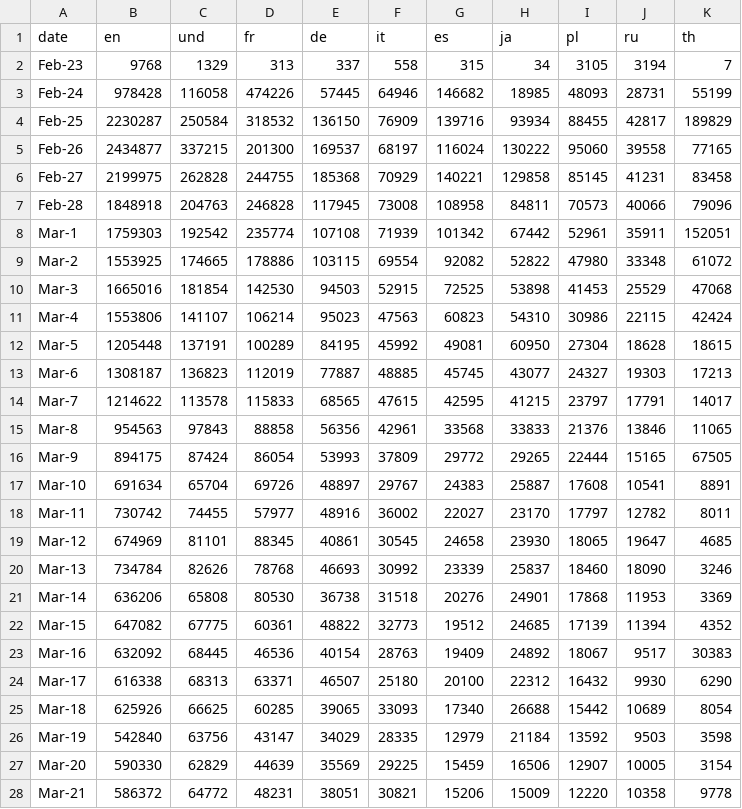
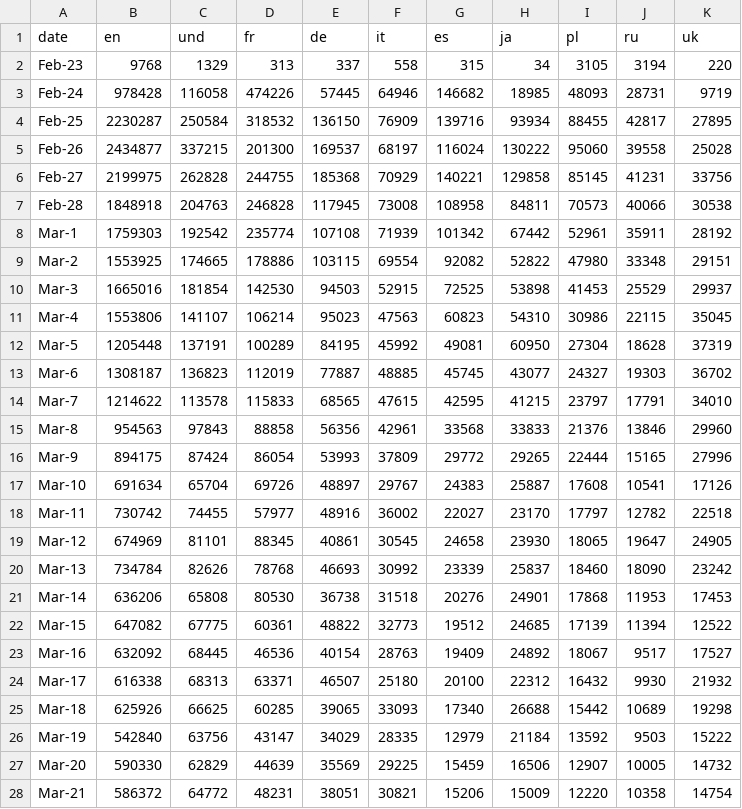
Before and after one commit to alexdrk14/RussiaUkraineWar, a CSV file: data/daily_lang.csv, drawn as a sheet; only a part is shown; the diff covers the shown part only.

Commit message:
Update data

```diff
--- a/data/daily_lang.csv
+++ b/data/daily_lang.csv
@@ -1,28 +1,28 @@
-date,en,und,fr,de,it,es,ja,pl,ru,th
-Feb-23,9768,1329,313,337,558,315,34,3105,3194,7
-Feb-24,978428,116058,474226,57445,64946,146682,18985,48093,28731,55199
-Feb-25,2230287,250584,318532,136150,76909,139716,93934,88455,42817,189829
-Feb-26,2434877,337215,201300,169537,68197,116024,130222,95060,39558,77165
-Feb-27,2199975,262828,244755,185368,70929,140221,129858,85145,41231,83458
-Feb-28,1848918,204763,246828,117945,73008,108958,84811,70573,40066,79096
-Mar-1,1759303,192542,235774,107108,71939,101342,67442,52961,35911,152051
-Mar-2,1553925,174665,178886,103115,69554,92082,52822,47980,33348,61072
-Mar-3,1665016,181854,142530,94503,52915,72525,53898,41453,25529,47068
-Mar-4,1553806,141107,106214,95023,47563,60823,54310,30986,22115,42424
-Mar-5,1205448,137191,100289,84195,45992,49081,60950,27304,18628,18615
-Mar-6,1308187,136823,112019,77887,48885,45745,43077,24327,19303,17213
-Mar-7,1214622,113578,115833,68565,47615,42595,41215,23797,17791,14017
-Mar-8,954563,97843,88858,56356,42961,33568,33833,21376,13846,11065
-Mar-9,894175,87424,86054,53993,37809,29772,29265,22444,15165,67505
-Mar-10,691634,65704,69726,48897,29767,24383,25887,17608,10541,8891
-Mar-11,730742,74455,57977,48916,36002,22027,23170,17797,12782,8011
-Mar-12,674969,81101,88345,40861,30545,24658,23930,18065,19647,4685
-Mar-13,734784,82626,78768,46693,30992,23339,25837,18460,18090,3246
-Mar-14,636206,65808,80530,36738,31518,20276,24901,17868,11953,3369
-Mar-15,647082,67775,60361,48822,32773,19512,24685,17139,11394,4352
-Mar-16,632092,68445,46536,40154,28763,19409,24892,18067,9517,30383
-Mar-17,616338,68313,63371,46507,25180,20100,22312,16432,9930,6290
-Mar-18,625926,66625,60285,39065,33093,17340,26688,15442,10689,8054
-Mar-19,542840,63756,43147,34029,28335,12979,21184,13592,9503,3598
-Mar-20,590330,62829,44639,35569,29225,15459,16506,12907,10005,3154
-Mar-21,586372,64772,48231,38051,30821,15206,15009,12220,10358,9778
+date,en,und,fr,de,it,es,ja,pl,ru,uk
+Feb-23,9768,1329,313,337,558,315,34,3105,3194,220
+Feb-24,978428,116058,474226,57445,64946,146682,18985,48093,28731,9719
+Feb-25,2230287,250584,318532,136150,76909,139716,93934,88455,42817,27895
+Feb-26,2434877,337215,201300,169537,68197,116024,130222,95060,39558,25028
+Feb-27,2199975,262828,244755,185368,70929,140221,129858,85145,41231,33756
+Feb-28,1848918,204763,246828,117945,73008,108958,84811,70573,40066,30538
+Mar-1,1759303,192542,235774,107108,71939,101342,67442,52961,35911,28192
+Mar-2,1553925,174665,178886,103115,69554,92082,52822,47980,33348,29151
+Mar-3,1665016,181854,142530,94503,52915,72525,53898,41453,25529,29937
+Mar-4,1553806,141107,106214,95023,47563,60823,54310,30986,22115,35045
+Mar-5,1205448,137191,100289,84195,45992,49081,60950,27304,18628,37319
+Mar-6,1308187,136823,112019,77887,48885,45745,43077,24327,19303,36702
+Mar-7,1214622,113578,115833,68565,47615,42595,41215,23797,17791,34010
+Mar-8,954563,97843,88858,56356,42961,33568,33833,21376,13846,29960
+Mar-9,894175,87424,86054,53993,37809,29772,29265,22444,15165,27996
+Mar-10,691634,65704,69726,48897,29767,24383,25887,17608,10541,17126
+Mar-11,730742,74455,57977,48916,36002,22027,23170,17797,12782,22518
+Mar-12,674969,81101,88345,40861,30545,24658,23930,18065,19647,24905
+Mar-13,734784,82626,78768,46693,30992,23339,25837,18460,18090,23242
+Mar-14,636206,65808,80530,36738,31518,20276,24901,17868,11953,17453
+Mar-15,647082,67775,60361,48822,32773,19512,24685,17139,11394,12522
+Mar-16,632092,68445,46536,40154,28763,19409,24892,18067,9517,17527
+Mar-17,616338,68313,63371,46507,25180,20100,22312,16432,9930,21932
+Mar-18,625926,66625,60285,39065,33093,17340,26688,15442,10689,19298
+Mar-19,542840,63756,43147,34029,28335,12979,21184,13592,9503,15222
+Mar-20,590330,62829,44639,35569,29225,15459,16506,12907,10005,14732
+Mar-21,586372,64772,48231,38051,30821,15206,15009,12220,10358,14754
```
Also changed, not shown: 1 added row and 146 edited cells elsewhere in this file, data/all_languages_data.csv, data/daily_hashtags.csv, 3 other files.
